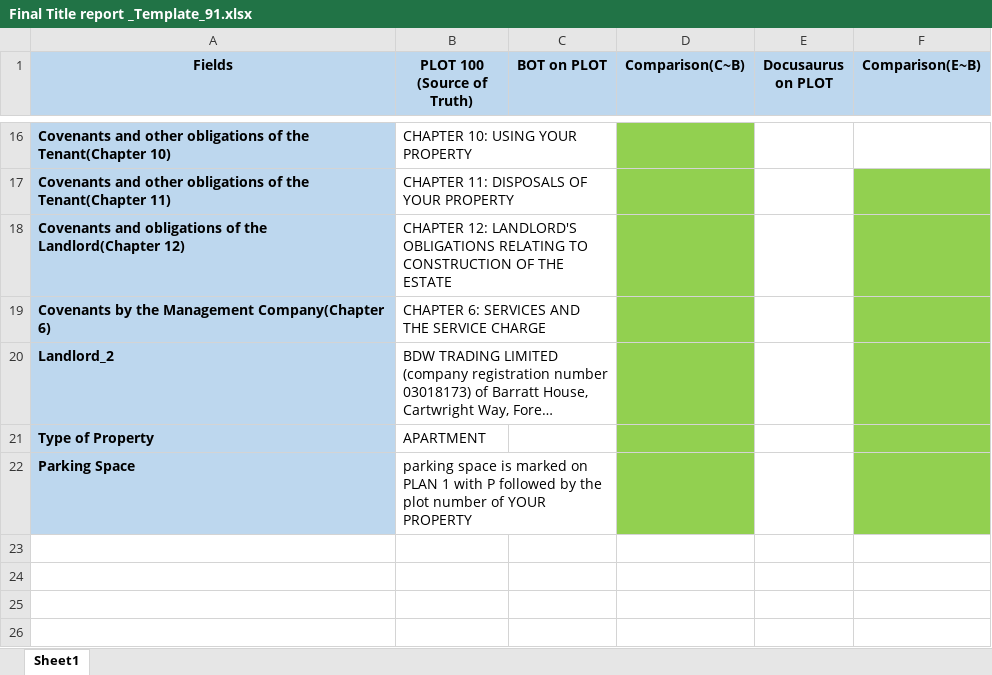
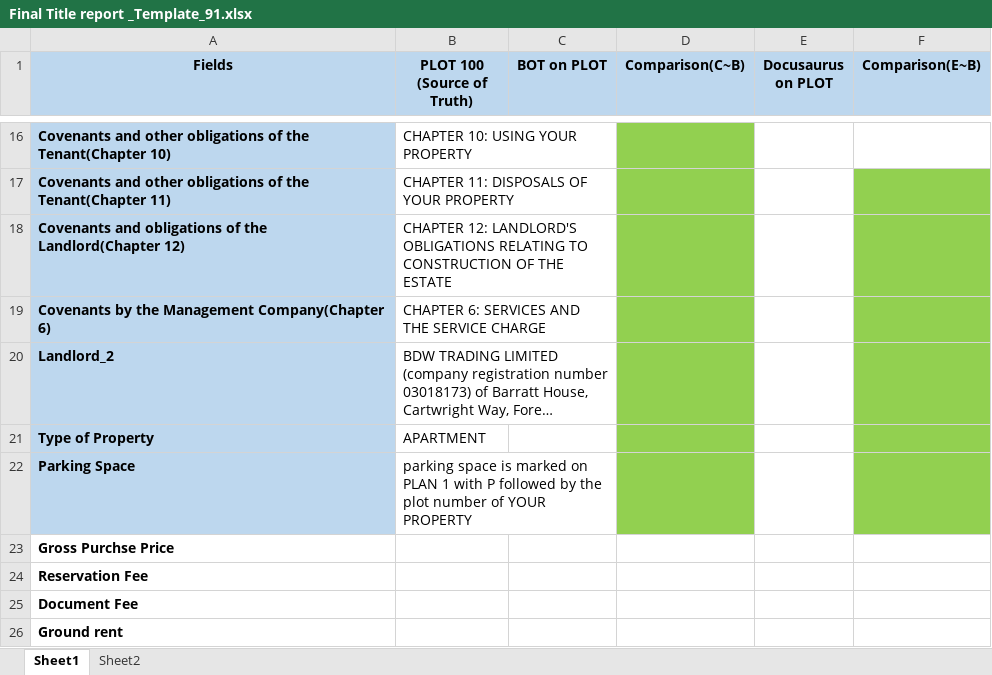
Before and after one commit to anza-lab/Lease_Contract_Data, an Excel workbook: Lease_Contract_Extraction_Phase_I_2.0/Data/Final Title report _Template_91.xlsx, sheet Sheet1, drawn as a sheet; only a part is shown, gaps mark what is left out; long unchanged cells end in …; values as stored, in another font and other column widths than the file's, no borders; the diff names each change by its address in the sheet, - before the commit and + after, or states it on an @@ line.

```diff
--- a/Lease_Contract_Extraction_Phase_I_2.0/Data/Final Title report _Template_91.xlsx (sheet Sheet1)
+++ b/Lease_Contract_Extraction_Phase_I_2.0/Data/Final Title report _Template_91.xlsx (sheet Sheet1)
+sheet tab: Sheet2
+row 23: Gross Purchse Price
+row 24: Reservation Fee
+row 25: Document Fee
+row 26: Ground rent
```
Also changed, not shown: Lease_Contract_Extraction_Phase_I_2.0/Data/Docsaurus_Output.xlsx, Lease_Contract_Extraction_Phase_I_2.0/Data/Final Title report _Template.xlsx, 9 other files.
